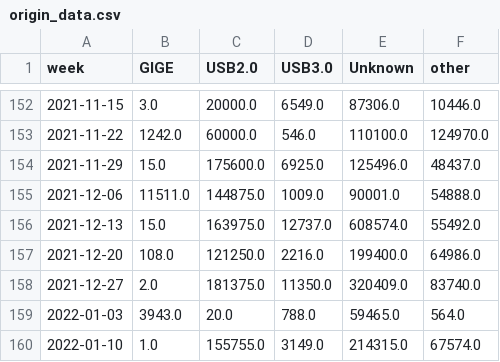
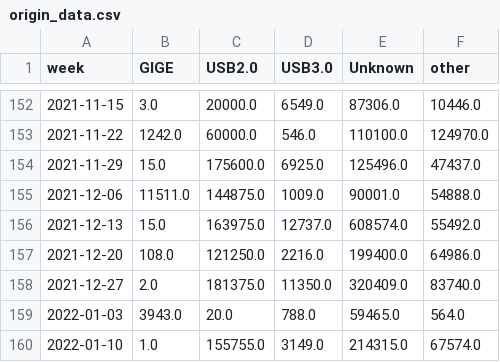
Before and after one commit to JulieKuo/sales_volume, a CSV file: models/origin_data.csv, drawn as a sheet; only a part is shown, gaps mark what is left out; the diff covers the shown part only.

```diff
--- a/models/origin_data.csv
+++ b/models/origin_data.csv
@@ -153,3 +153,3 @@ week,GIGE,USB2.0,USB3.0,Unknown,other
 2021-11-22,1242.0,60000.0,546.0,110100.0,124970.0
-2021-11-29,15.0,175600.0,6925.0,125496.0,48437.0
+2021-11-29,15.0,175600.0,6925.0,125496.0,47437.0
 2021-12-06,11511.0,144875.0,1009.0,90001.0,54888.0
```
Also changed, not shown: 18 edited cells elsewhere in this file, 6 other files.
